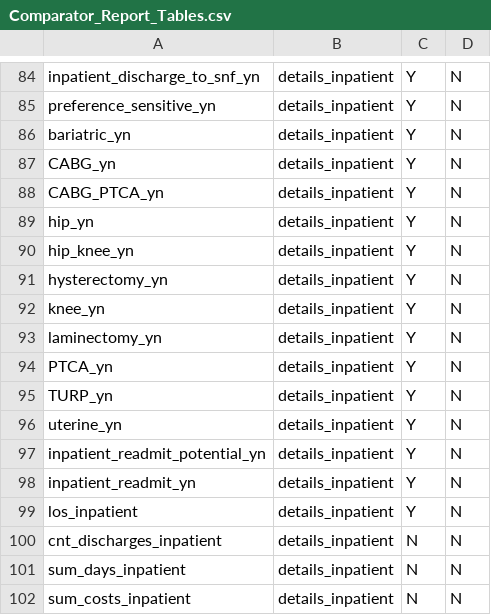
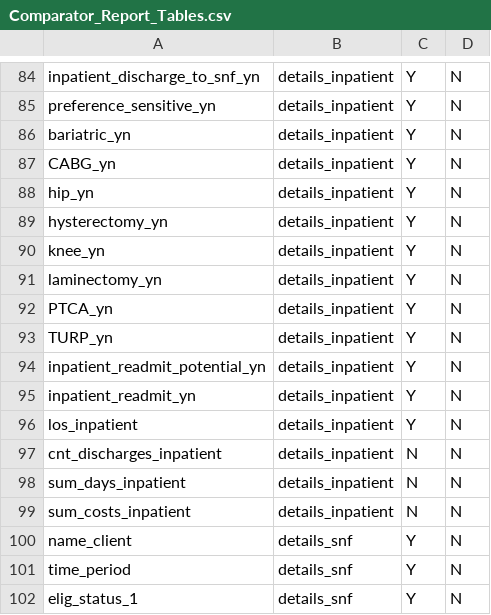
Before and after one commit to Milliman-PRM/comparator-report-legacy, a CSV file: Post005_Datamarts/Comparator_Report/Comparator_Report_Tables.csv, drawn as a sheet; only a part is shown, gaps mark what is left out; the shorter side is filled out with more unchanged rows.

```diff
--- a/Post005_Datamarts/Comparator_Report/Comparator_Report_Tables.csv
+++ b/Post005_Datamarts/Comparator_Report/Comparator_Report_Tables.csv
@@ -87,5 +87,3 @@ bariatric_yn,details_inpatient,Y,N
 CABG_yn,details_inpatient,Y,N
-CABG_PTCA_yn,details_inpatient,Y,N
 hip_yn,details_inpatient,Y,N
-hip_knee_yn,details_inpatient,Y,N
 hysterectomy_yn,details_inpatient,Y,N
@@ -95,3 +93,2 @@ PTCA_yn,details_inpatient,Y,N
 TURP_yn,details_inpatient,Y,N
-uterine_yn,details_inpatient,Y,N
 inpatient_readmit_potential_yn,details_inpatient,Y,N
```
Also changed, not shown: Post005_Datamarts/Comparator_Report/Comparator_Report_Fields.csv.
